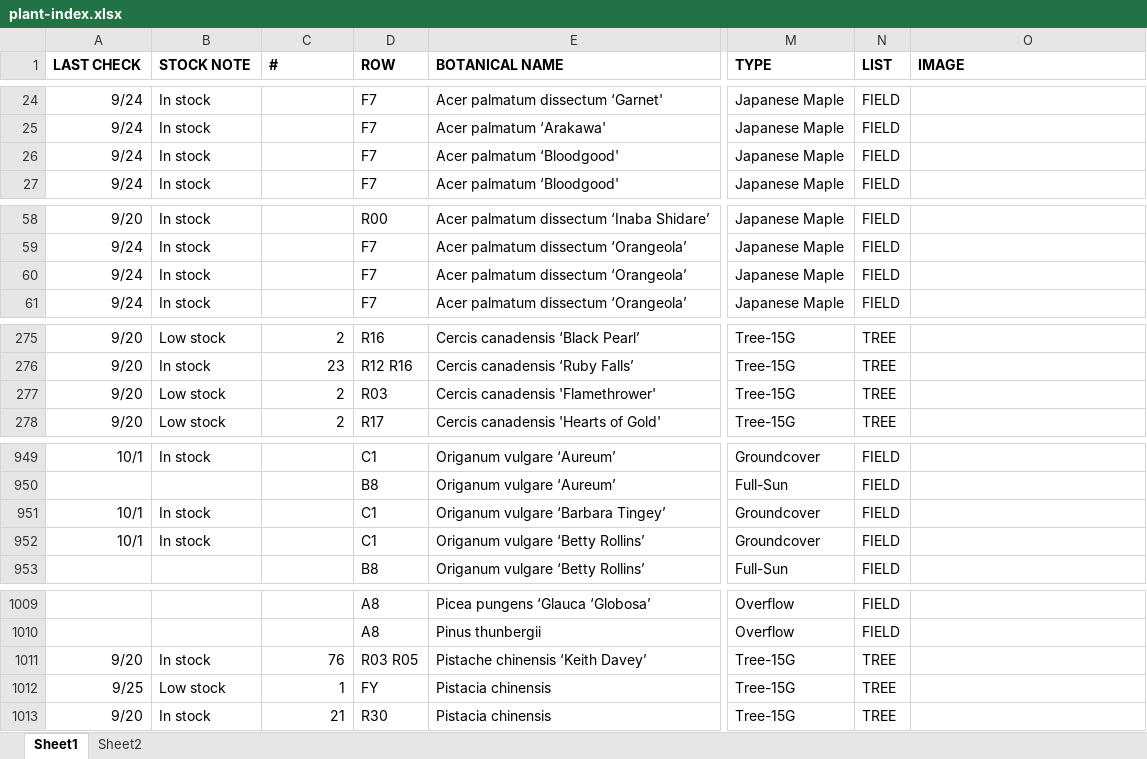
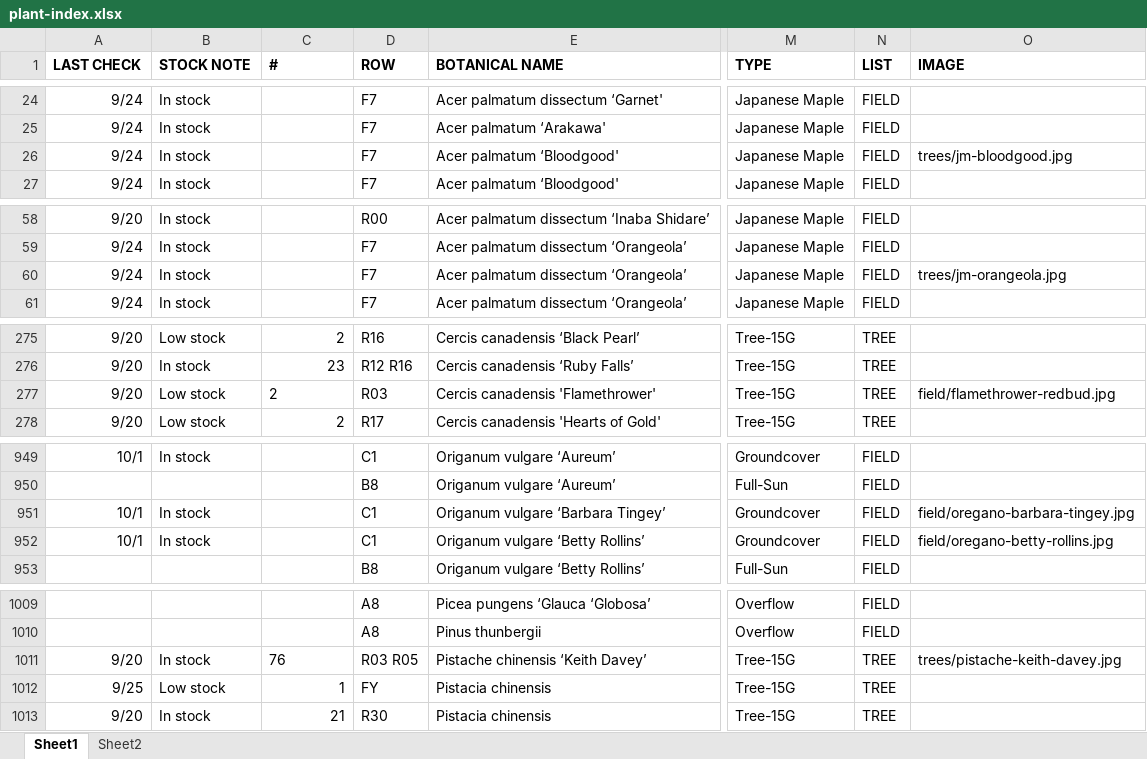
Before and after one commit to teamlemuria/Admin-Plant-Catalog, an Excel workbook: plant-index.xlsx, sheet Sheet1, drawn as a sheet; only a part is shown, gaps mark what is left out; values as stored, in another font and other column widths than the file's, no borders; the diff covers the shown part only; the diff names each change by its address in the sheet, - before the commit and + after, or states it on an @@ line.

```diff
--- a/plant-index.xlsx (sheet Sheet1)
+++ b/plant-index.xlsx (sheet Sheet1)
-O26 (IMAGE): (empty)
+O26 (IMAGE): trees/jm-bloodgood.jpg
-O60 (IMAGE): (empty)
+O60 (IMAGE): trees/jm-orangeola.jpg
-C277 alignment: right
+C277 alignment: left
-O277 (IMAGE): (empty)
+O277 (IMAGE): field/flamethrower-redbud.jpg
-O951 (IMAGE): (empty)
+O951 (IMAGE): field/oregano-barbara-tingey.jpg
-O952 (IMAGE): (empty)
+O952 (IMAGE): field/oregano-betty-rollins.jpg
-C1011 alignment: right
+C1011 alignment: left
-O1011 (IMAGE): (empty)
+O1011 (IMAGE): trees/pistache-keith-davey.jpg
```
Also changed, not shown: 1 added row, 42 edited cells and cell formats elsewhere in this sheet, 42 other files.
